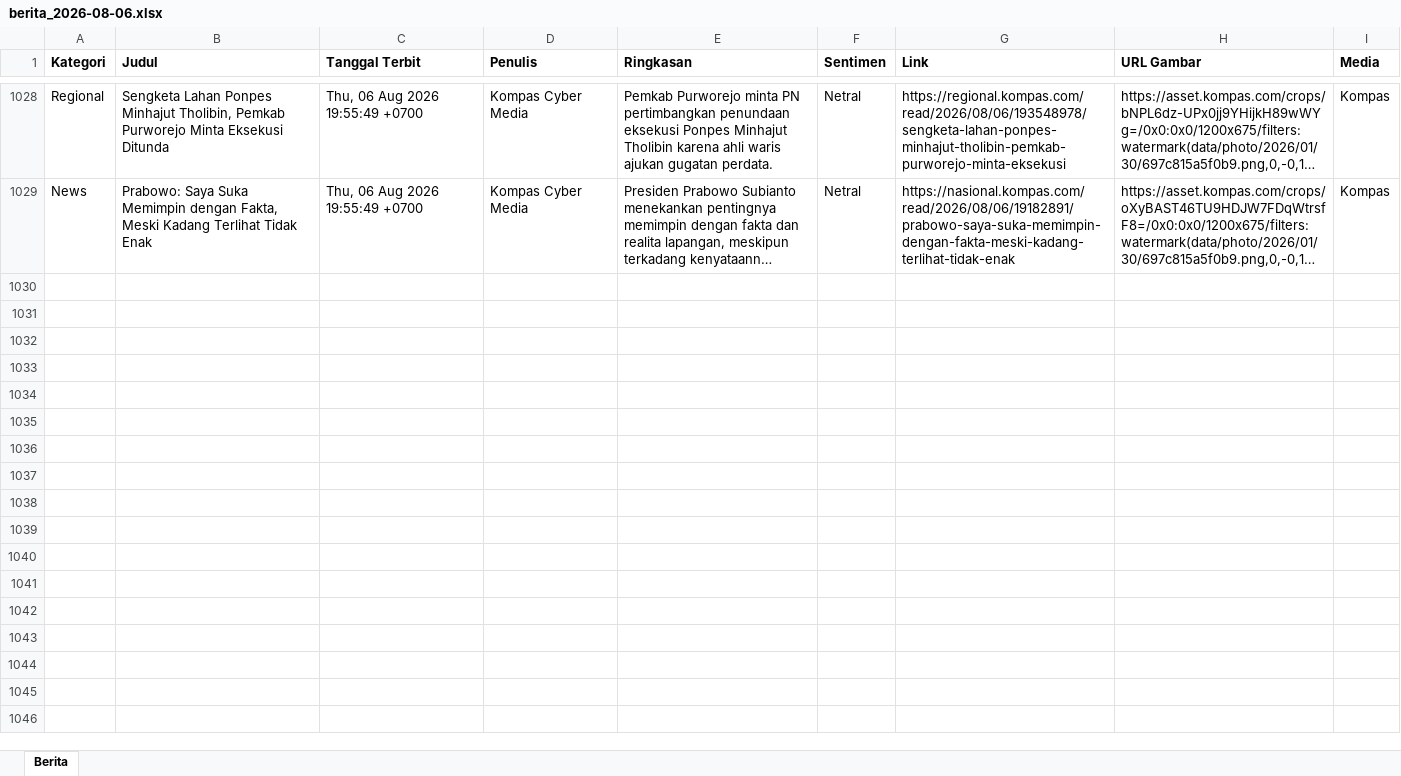
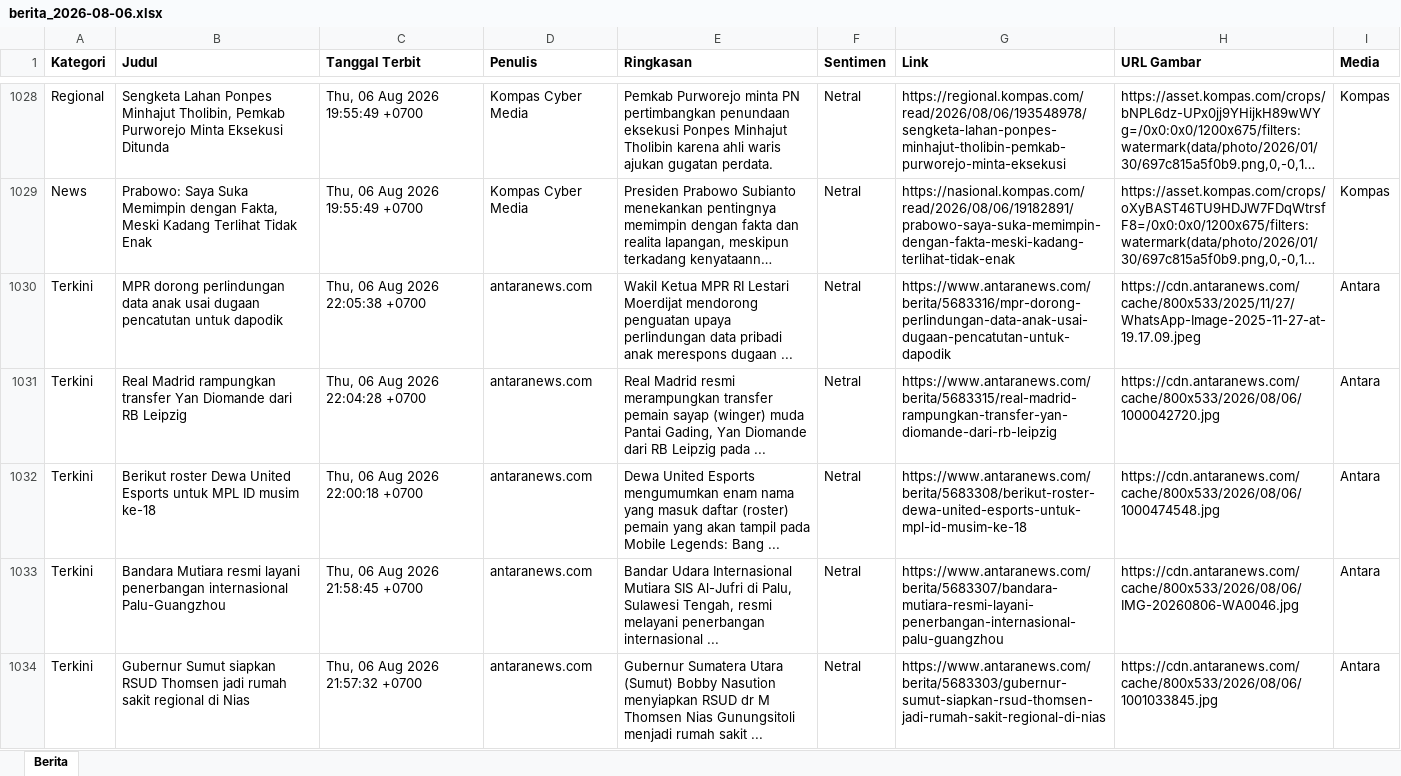
Before and after one commit to heriiskandar-pixel/scraper-berita-antara, an Excel workbook: data/berita_2026-08-06.xlsx, sheet Berita, drawn as a sheet; only a part is shown, gaps mark what is left out; long unchanged cells end in …; values as stored, in another font and other column widths than the file's, no borders; the diff covers the shown part only; the diff names each change by its address in the sheet, - before the commit and + after, or states it on an @@ line.

```diff
--- a/data/berita_2026-08-06.xlsx (sheet Berita)
+++ b/data/berita_2026-08-06.xlsx (sheet Berita)
+row 1030: Terkini | MPR dorong perlindungan data anak usai dugaan pencatutan untuk dapodik | Thu, 06 Aug 2026 22:05:38 +0700 | antaranews.com | Wakil Ketua MPR RI Lestari Moerdijat mendorong penguatan upaya perlindungan data pribadi anak merespons dugaan ... | Netral | https://www.antaranews.com/berita/5683316/mpr-dorong-perlindungan-data-anak-usai-dugaan-pencatutan-untuk-dapodik | https://cdn.antaranews.com/cache/800x533/2025/11/27/WhatsApp-Image-2025-11-27-at-19.17.09.jpeg | Antara
+row 1031: Terkini | Real Madrid rampungkan transfer Yan Diomande dari RB Leipzig | Thu, 06 Aug 2026 22:04:28 +0700 | antaranews.com | Real Madrid resmi merampungkan transfer pemain sayap (winger) muda Pantai Gading, Yan Diomande dari RB Leipzig pada ... | Netral | https://www.antaranews.com/berita/5683315/real-madrid-rampungkan-transfer-yan-diomande-dari-rb-leipzig | https://cdn.antaranews.com/cache/800x533/2026/08/06/1000042720.jpg | Antara
+row 1032: Terkini | Berikut roster Dewa United Esports untuk MPL ID musim ke-18 | Thu, 06 Aug 2026 22:00:18 +0700 | antaranews.com | Dewa United Esports mengumumkan enam nama yang masuk daftar (roster) pemain yang akan tampil pada Mobile Legends: Bang ... | Netral | https://www.antaranews.com/berita/5683308/berikut-roster-dewa-united-esports-untuk-mpl-id-musim-ke-18 | https://cdn.antaranews.com/cache/800x533/2026/08/06/1000474548.jpg | Antara
+row 1033: Terkini | Bandara Mutiara resmi layani penerbangan internasional Palu-Guangzhou | Thu, 06 Aug 2026 21:58:45 +0700 | antaranews.com | Bandar Udara Internasional Mutiara SIS Al-Jufri di Palu, Sulawesi Tengah, resmi melayani penerbangan internasional ... | Netral | https://www.antaranews.com/berita/5683307/bandara-mutiara-resmi-layani-penerbangan-internasional-palu-guangzhou | https://cdn.antaranews.com/cache/800x533/2026/08/06/IMG-20260806-WA0046.jpg | Antara
+row 1034: Terkini | Gubernur Sumut siapkan RSUD Thomsen jadi rumah sakit regional di Nias | Thu, 06 Aug 2026 21:57:32 +0700 | antaranews.com | Gubernur Sumatera Utara (Sumut) Bobby Nasution menyiapkan RSUD dr M Thomsen Nias Gunungsitoli menjadi rumah sakit ... | Netral | https://www.antaranews.com/berita/5683303/gubernur-sumut-siapkan-rsud-thomsen-jadi-rumah-sakit-regional-di-nias | https://cdn.antaranews.com/cache/800x533/2026/08/06/1001033845.jpg | Antara
```
Also changed, not shown: 104 added rows elsewhere in this sheet, data/berita_2026-07-30.xlsx, data/berita_2026-07-31.xlsx, 5 other files.
